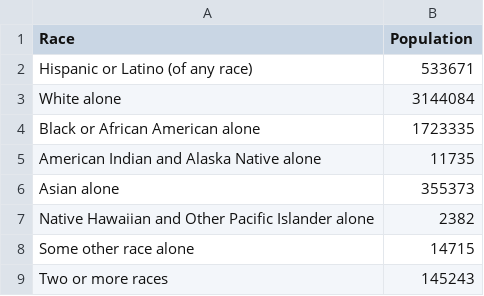
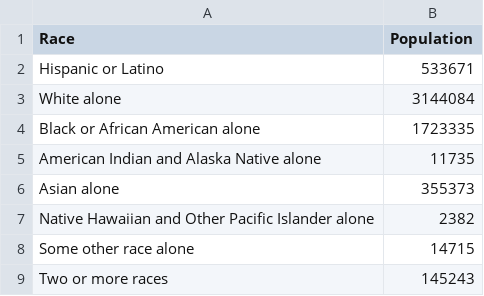
Before and after one commit to MTClass/Project_Graphs, a CSV file: Race.csv, drawn as a sheet.

Commit message:
Update Race.csv

```diff
--- a/Race.csv
+++ b/Race.csv
@@ -1,3 +1,3 @@
 Race,Population
-      Hispanic or Latino (of any race),533671
+      Hispanic or Latino,533671
         White alone,3144084
```
